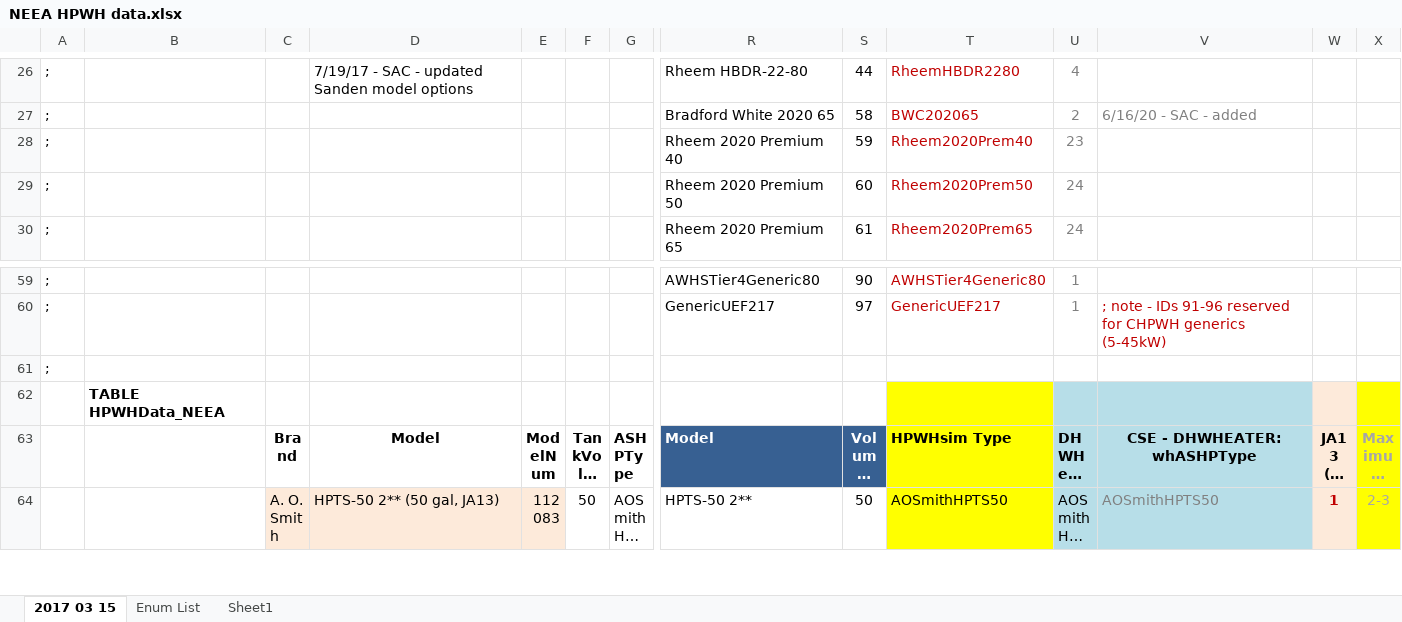
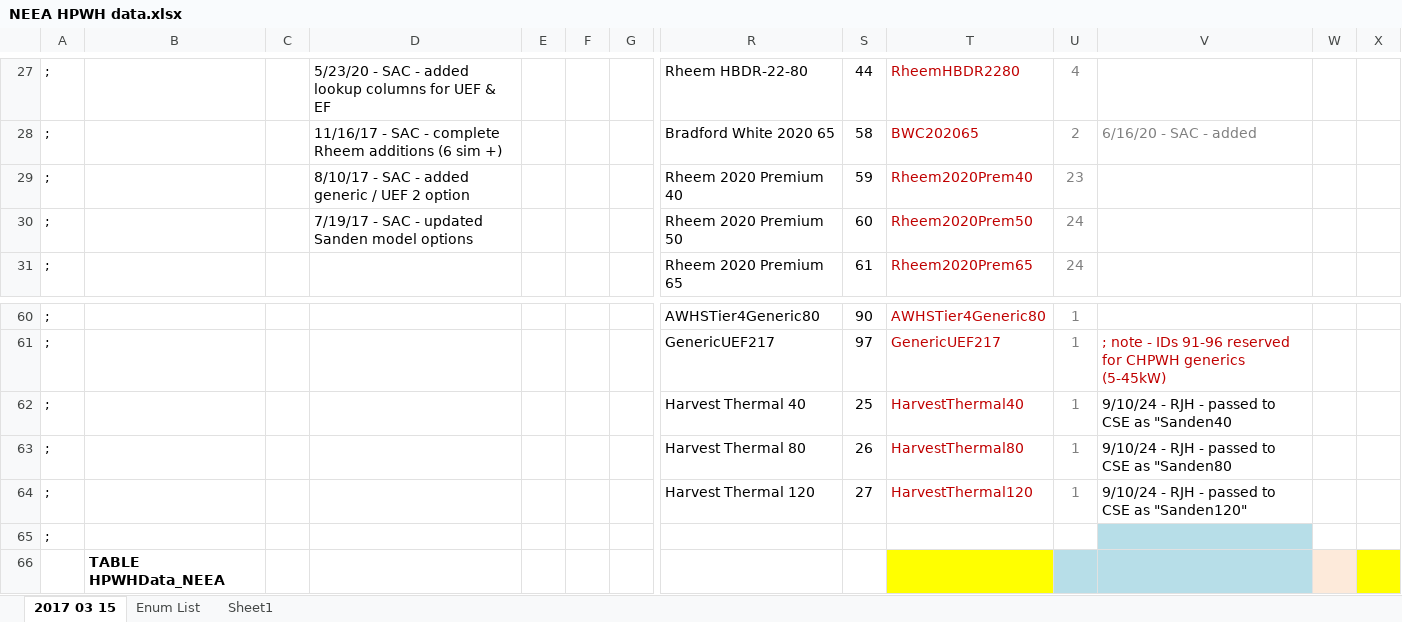
Before and after one commit to joesinger12/Sample-CBECC-Public-Mirror-from-Dev, an Excel workbook: RulesetDev/Rulesets/CA Res/Rules/NEEA HPWH data.xlsx, sheet 2017 03 15, drawn as a sheet; only a part is shown, gaps mark what is left out; the shorter side is filled out with more unchanged rows; long unchanged cells end in …; values as stored, in another font and other column widths than the file's, no borders; addresses are those after the commit; rows hold the shown columns only; the diff covers the shown part only; the diff names each change by its address in the sheet, - before the commit and + after, or states it on an @@ line.

```diff
--- a/RulesetDev/Rulesets/CA Res/Rules/NEEA HPWH data.xlsx (sheet 2017 03 15)
+++ b/RulesetDev/Rulesets/CA Res/Rules/NEEA HPWH data.xlsx (sheet 2017 03 15)
-D27: 7/19/17 - SAC - updated Sanden model options
+D27: 5/23/20 - SAC - added lookup columns for UEF & EF
-D28: (empty)
+D28: 11/16/17 - SAC - complete Rheem additions (6 sim +)
-D29: (empty)
+D29: 8/10/17 - SAC - added generic / UEF 2 option
-D30: (empty)
+D30: 7/19/17 - SAC - updated Sanden model options
+row 62: ; |  |  |  |  |  |  | Harvest Thermal 40 | 25 | HarvestThermal40 | 1 | 9/10/24 - RJH - passed to CSE as "Sanden40
+row 63: ; |  |  |  |  |  |  | Harvest Thermal 80 | 26 | HarvestThermal80 | 1 | 9/10/24 - RJH - passed to CSE as "Sanden80
+row 64: ; |  |  |  |  |  |  | Harvest Thermal 120 | 27 | HarvestThermal120 | 1 | 9/10/24 - RJH - passed to CSE as "Sanden120"
-V65 fill: none
+V65 fill: #B7DEE8
```
Also changed, not shown: 7 added rows and 91 edited cells elsewhere in this sheet, sheet Enum List, formulas that keep their value, 6 other files.
